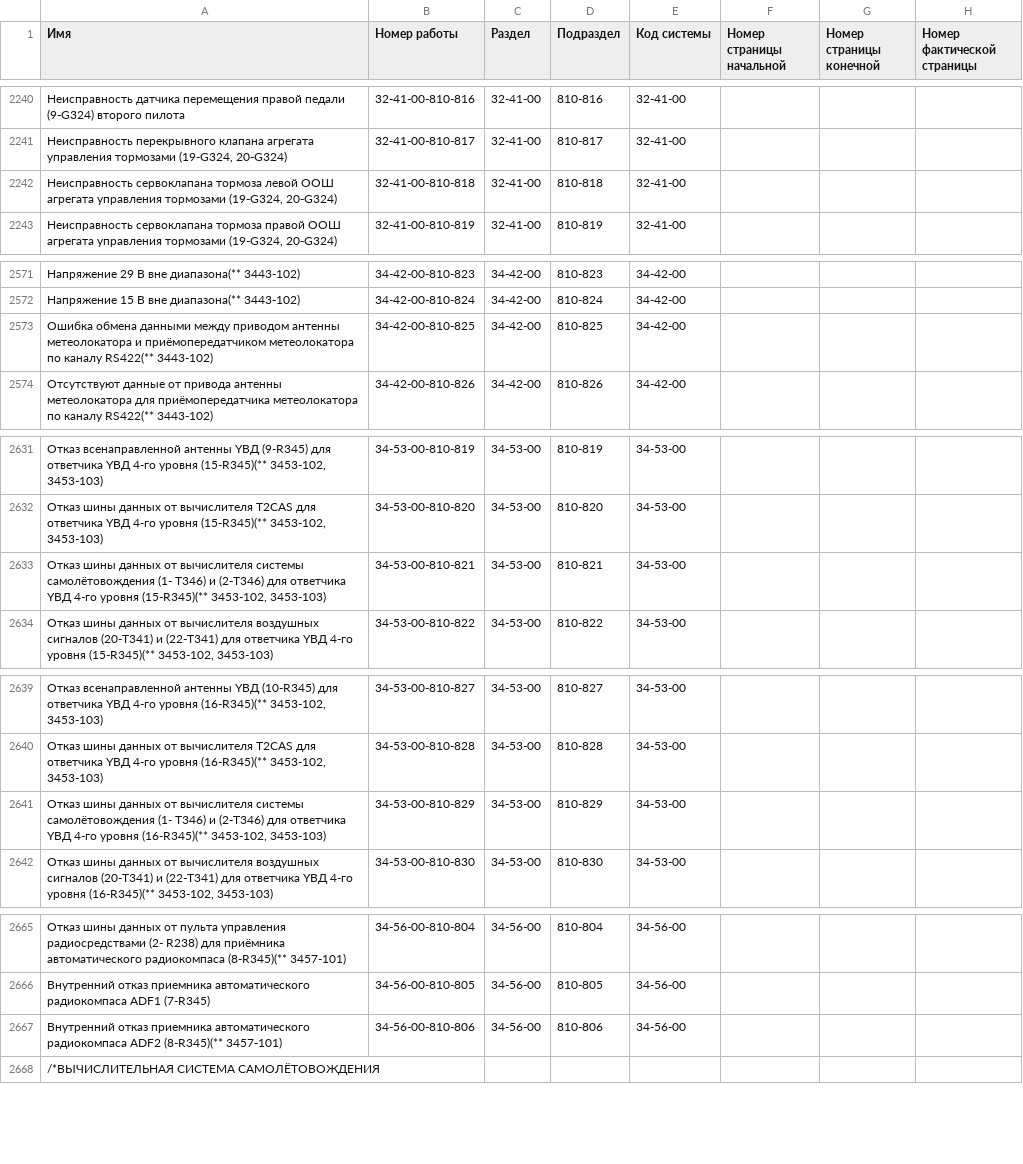
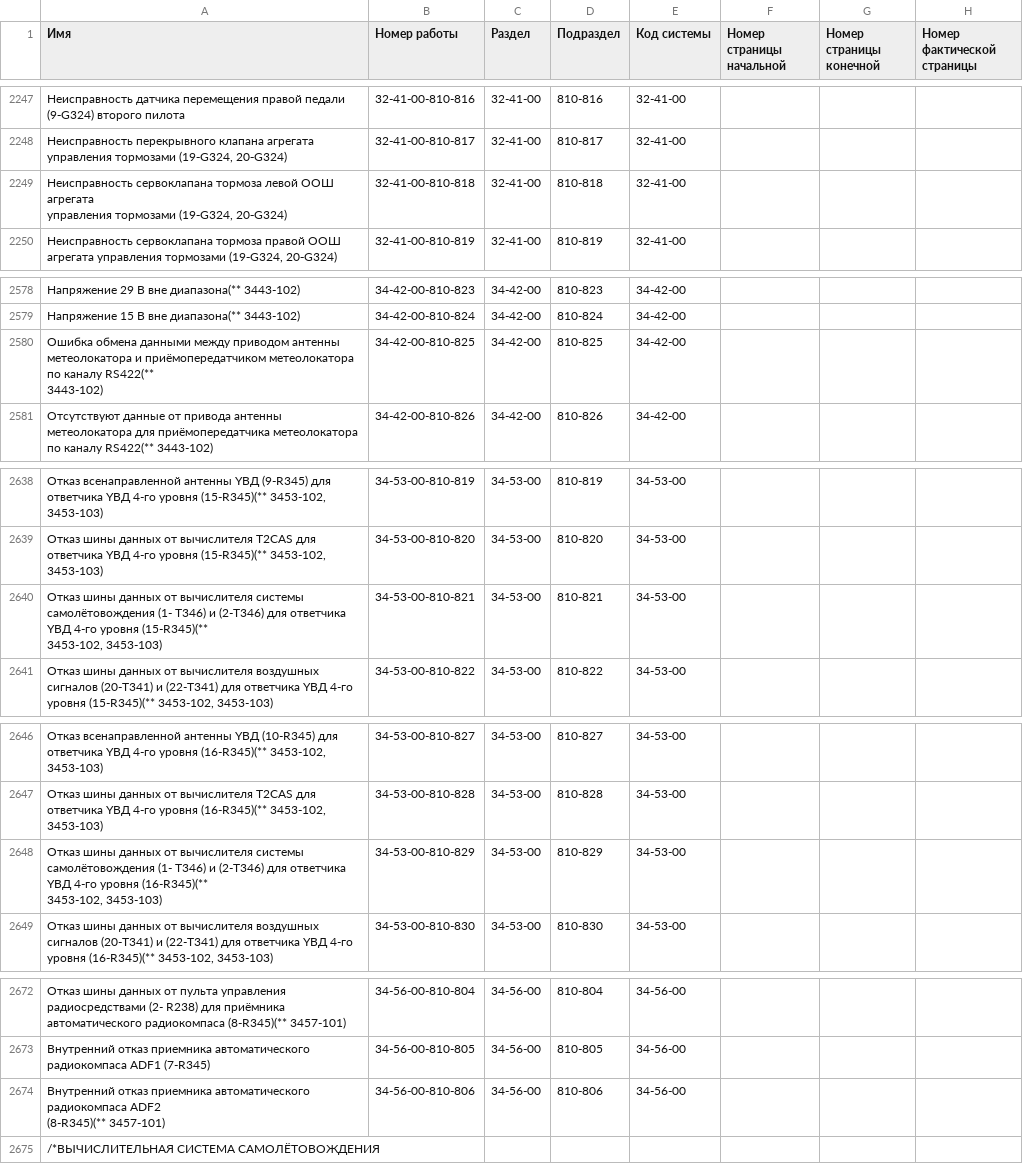
Before and after one commit to Altair-AI/avia-back, a CSV file: resources/csv/operations.csv, drawn as a sheet; only a part is shown, gaps mark what is left out; addresses are those after the commit; ↵ is a line break in a cell; the diff covers the shown part only; the diff names each change by its address in the sheet, - before the commit and + after, or states it on an @@ line.

```diff
--- a/resources/csv/operations.csv
+++ b/resources/csv/operations.csv
-A2249 (Имя): …(19‑G324, 20‑G324)
+A2249 (Имя): …(19‑G324, 20‑G324)
-A2580 (Имя): …RS422(** 3443-102)
+A2580 (Имя): …RS422(** ↵ 3443-102)
-A2640 (Имя): …3453-102, 3453-103)
+A2640 (Имя): …3453-102, 3453-103)
-A2648 (Имя): …3453-102, 3453-103)
+A2648 (Имя): …3453-102, 3453-103)
-A2674 (Имя): …(8-R345)(** 3457-101)
+A2674 (Имя): …(8-R345)(** 3457-101)
```
Also changed, not shown: 11 added rows, 2 removed rows and 17 edited cells elsewhere in this file, 1 other file.
